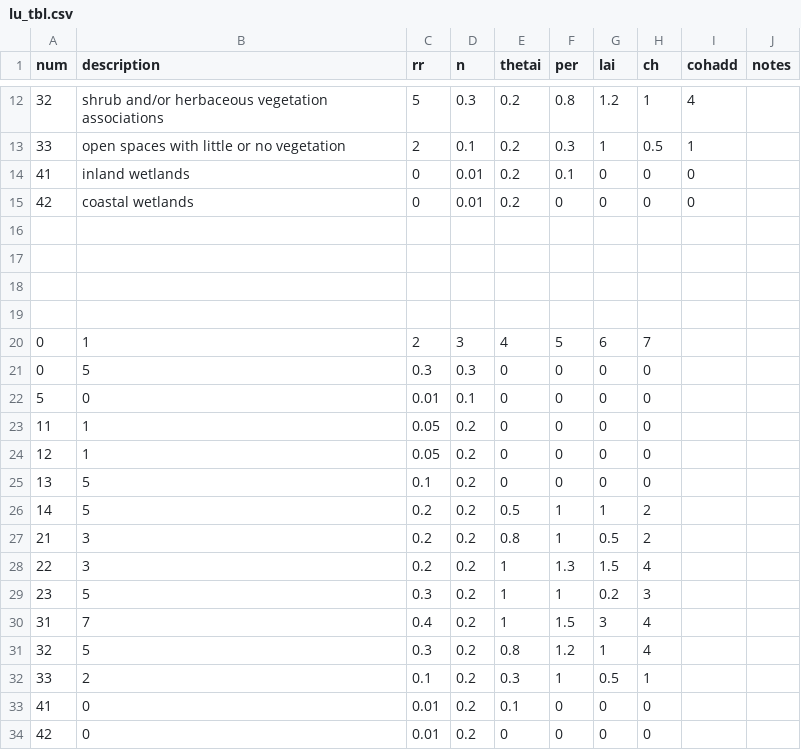
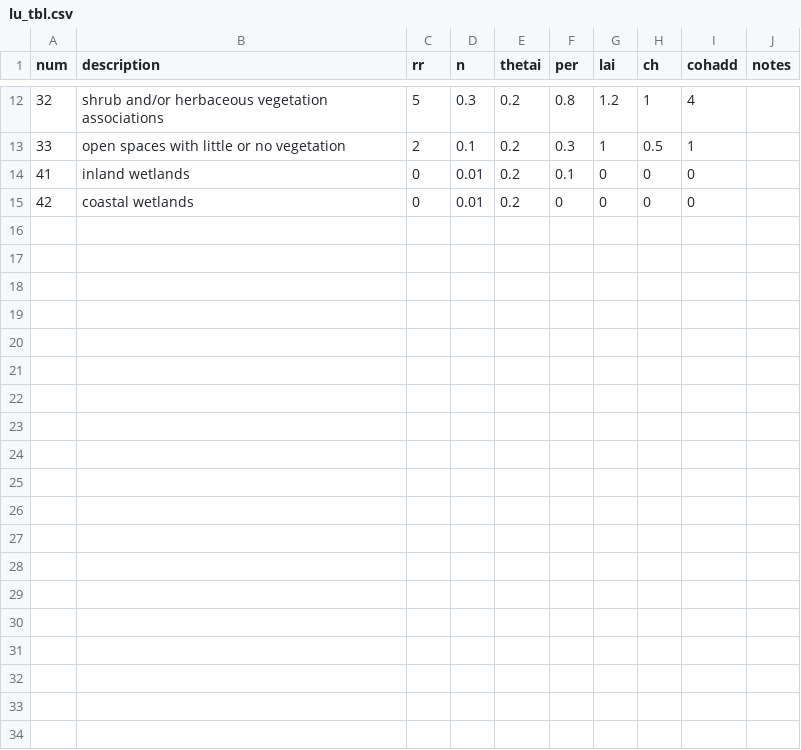
Before and after one commit to mcommelin/Geuldal_NBS_simulations, a CSV file: LISEM_data/tables/lu_tbl.csv, drawn as a sheet; only a part is shown, gaps mark what is left out.

```diff
--- a/LISEM_data/tables/lu_tbl.csv
+++ b/LISEM_data/tables/lu_tbl.csv
@@ -15,20 +15 @@ num,description,rr,n,thetai,per,lai,ch,cohadd,notes
 42,coastal wetlands,0,0.01,0.2,0,0,0,0,
-,,,,,,,,,
-,,,,,,,,,
-,,,,,,,,,
-,,,,,,,,,
-0,1,2,3,4,5,6,7,,
-0,5,0.3,0.3,0,0,0,0,,
-5,0,0.01,0.1,0,0,0,0,,
-11,1,0.05,0.2,0,0,0,0,,
-12,1,0.05,0.2,0,0,0,0,,
-13,5,0.1,0.2,0,0,0,0,,
-14,5,0.2,0.2,0.5,1,1,2,,
-21,3,0.2,0.2,0.8,1,0.5,2,,
-22,3,0.2,0.2,1,1.3,1.5,4,,
-23,5,0.3,0.2,1,1,0.2,3,,
-31,7,0.4,0.2,1,1.5,3,4,,
-32,5,0.3,0.2,0.8,1.2,1,4,,
-33,2,0.1,0.2,0.3,1,0.5,1,,
-41,0,0.01,0.2,0.1,0,0,0,,
-42,0,0.01,0.2,0,0,0,0,,
```
Also changed, not shown: LISEM_data/tables/soil_tbl.csv, 1 other file.
